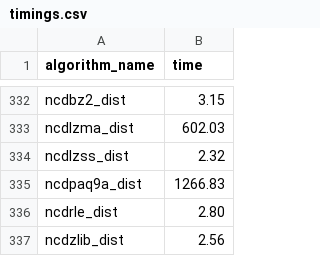
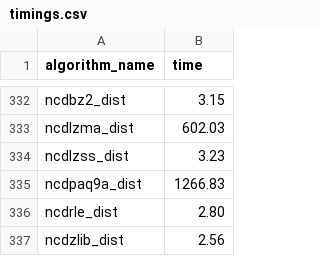
Before and after one commit to chrislit/abydos-reg-tests, a CSV file: corpora/timings.csv, drawn as a sheet; only a part is shown, gaps mark what is left out.

Commit message:
updated NCDlzss distance values to match new implementation

```diff
--- a/corpora/timings.csv
+++ b/corpora/timings.csv
@@ -333,3 +333,3 @@ ncdbz2_dist,3.15
 ncdlzma_dist,602.03
-ncdlzss_dist,2.32
+ncdlzss_dist,3.23
 ncdpaq9a_dist,1266.83
```
Also changed, not shown: 1 other file.
